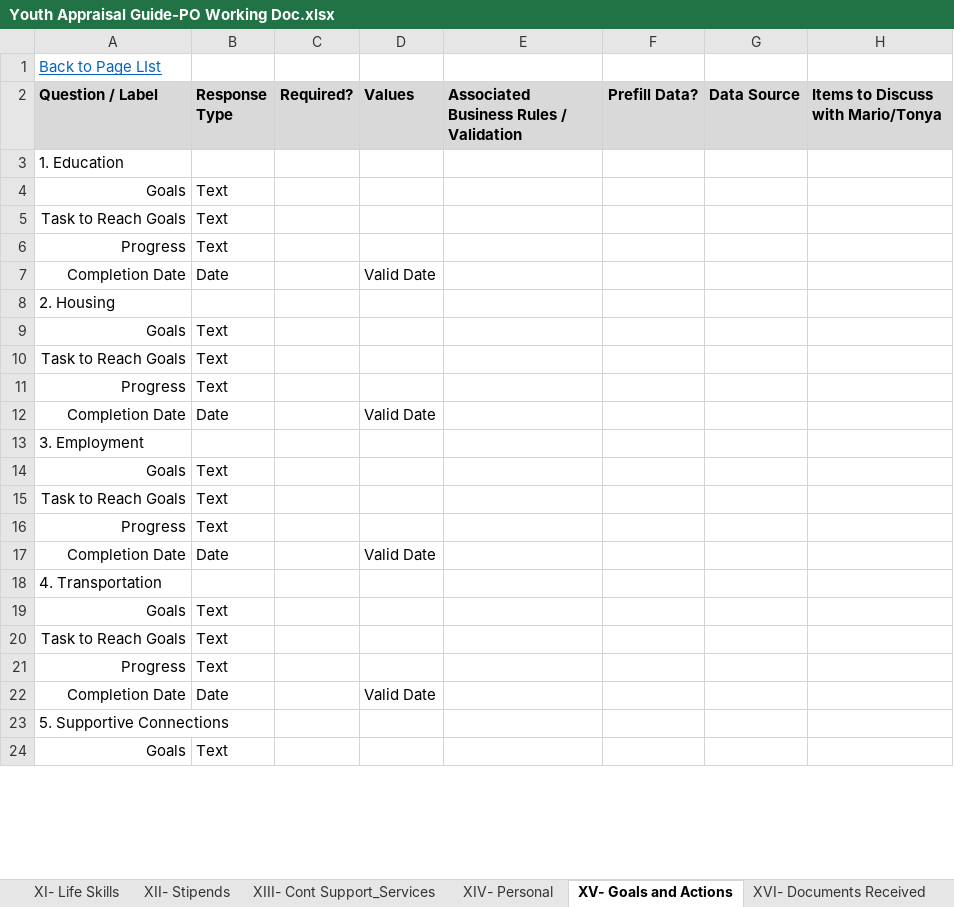
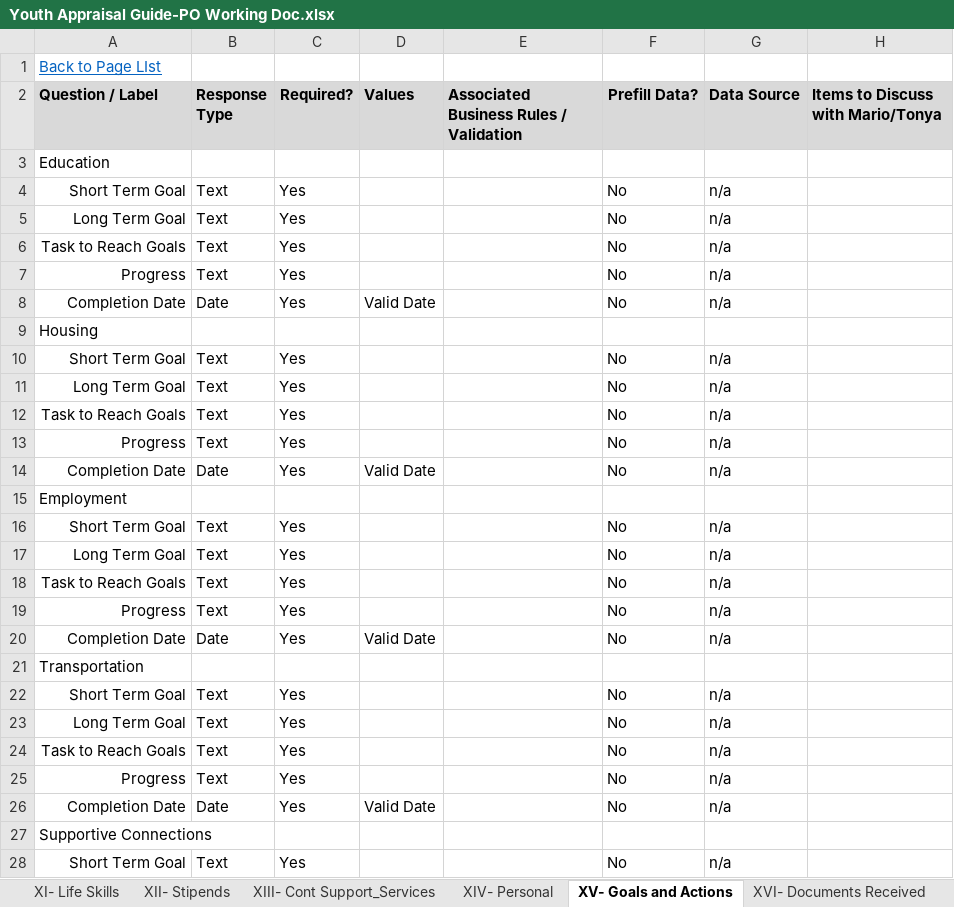
Before and after one commit to MDCPS-UI/ngx-appraisal, an Excel workbook: src/assets/docs/Youth Appraisal Guide-PO Working Doc.xlsx, sheet XV- Goals and Actions, drawn as a sheet; only a part is shown; values as stored, in another font and other column widths than the file's, no borders; removed rows and columns are numbered as before the commit, all else as after; the diff covers the shown part only; the diff names each change by its address in the sheet, - before the commit and + after, or states it on an @@ line.

Commit message:
feat(order): changed housing page order

```diff
--- a/src/assets/docs/Youth Appraisal Guide-PO Working Doc.xlsx (sheet XV- Goals and Actions)
+++ b/src/assets/docs/Youth Appraisal Guide-PO Working Doc.xlsx (sheet XV- Goals and Actions)
-A3 (Question / Label): 1. Education
+A3 (Question / Label): Education
-row 4: Goals | Text
+row 4: Short Term Goal | Text | Yes |  |  | No | n/a
+row 5: Long Term Goal | Text | Yes |  |  | No | n/a
-C6:C8 (Required?): (empty)
+C6:C8 (Required?): Yes
-F6:F8 (Prefill Data?): (empty)
+F6:F8 (Prefill Data?): No
-G6:G8 (Data Source): (empty)
+G6:G8 (Data Source): n/a
-A9 (Question / Label): 2. Housing
+A9 (Question / Label): Housing
-row 9: Goals | Text
+row 10: Short Term Goal | Text | Yes |  |  | No | n/a
+row 11: Long Term Goal | Text | Yes |  |  | No | n/a
-C12:C14 (Required?): (empty)
+C12:C14 (Required?): Yes
-F12:F14 (Prefill Data?): (empty)
+F12:F14 (Prefill Data?): No
-G12:G14 (Data Source): (empty)
+G12:G14 (Data Source): n/a
-A15 (Question / Label): 3. Employment
+A15 (Question / Label): Employment
-row 14: Goals | Text
+row 16: Short Term Goal | Text | Yes |  |  | No | n/a
+row 17: Long Term Goal | Text | Yes |  |  | No | n/a
-C18:C20 (Required?): (empty)
+C18:C20 (Required?): Yes
-F18:F20 (Prefill Data?): (empty)
+F18:F20 (Prefill Data?): No
-G18:G20 (Data Source): (empty)
+G18:G20 (Data Source): n/a
-A21 (Question / Label): 4. Transportation
+A21 (Question / Label): Transportation
-row 19: Goals | Text
+row 22: Short Term Goal | Text | Yes |  |  | No | n/a
+row 23: Long Term Goal | Text | Yes |  |  | No | n/a
-C24:C26 (Required?): (empty)
+C24:C26 (Required?): Yes
-F24:F26 (Prefill Data?): (empty)
+F24:F26 (Prefill Data?): No
-G24:G26 (Data Source): (empty)
+G24:G26 (Data Source): n/a
-A27 (Question / Label): 5. Supportive Connections
+A27 (Question / Label): Supportive Connections
-row 24: Goals | Text
+row 28: Short Term Goal | Text | Yes |  |  | No | n/a
```
Also changed, not shown: 3 added rows, 1 removed row, 20 edited cells and cell formats elsewhere in this sheet, sheet II-Education, sheet XII- Stipends, sheet XIII- Cont Support_Services, sheet I -Demographics, sheet VII-Pregnant_Parenting, sheet X- Criminal Justice System, 9 more sheets, other sheet tabs, 54 other files.
